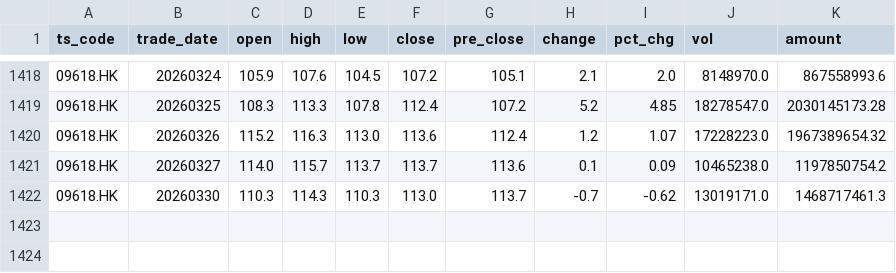
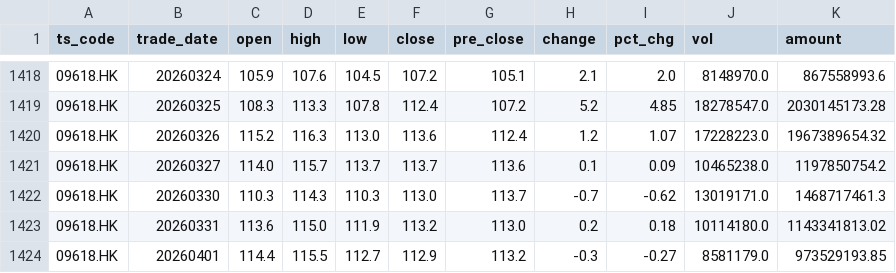
Before and after one commit to njedu2023-prog/JD-data, a CSV file: data_raw/9618.HK/hk_daily_raw.csv, drawn as a sheet; only a part is shown, gaps mark what is left out; the diff names each change by its address in the sheet, - before the commit and + after, or states it on an @@ line.

```diff
--- a/data_raw/9618.HK/hk_daily_raw.csv
+++ b/data_raw/9618.HK/hk_daily_raw.csv
+row 1423: 09618.HK | 20260331 | 113.6 | 115.0 | 111.9 | 113.2 | 113.0 | 0.2 | 0.18 | 10114180.0 | 1143341813.02
+row 1424: 09618.HK | 20260401 | 114.4 | 115.5 | 112.7 | 112.9 | 113.2 | -0.3 | -0.27 | 8581179.0 | 973529193.85
```
Also changed, not shown: data_clean/9618.HK/daily_clean.csv, refresh_log/refresh_log.csv.
